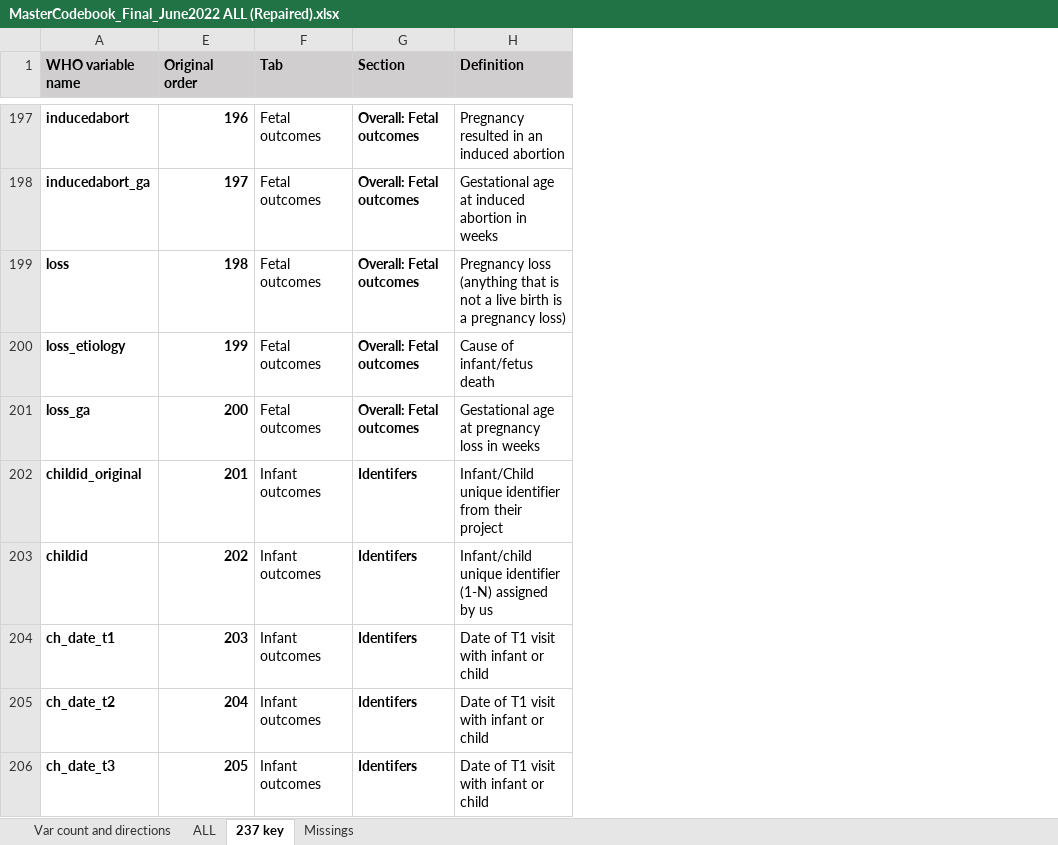
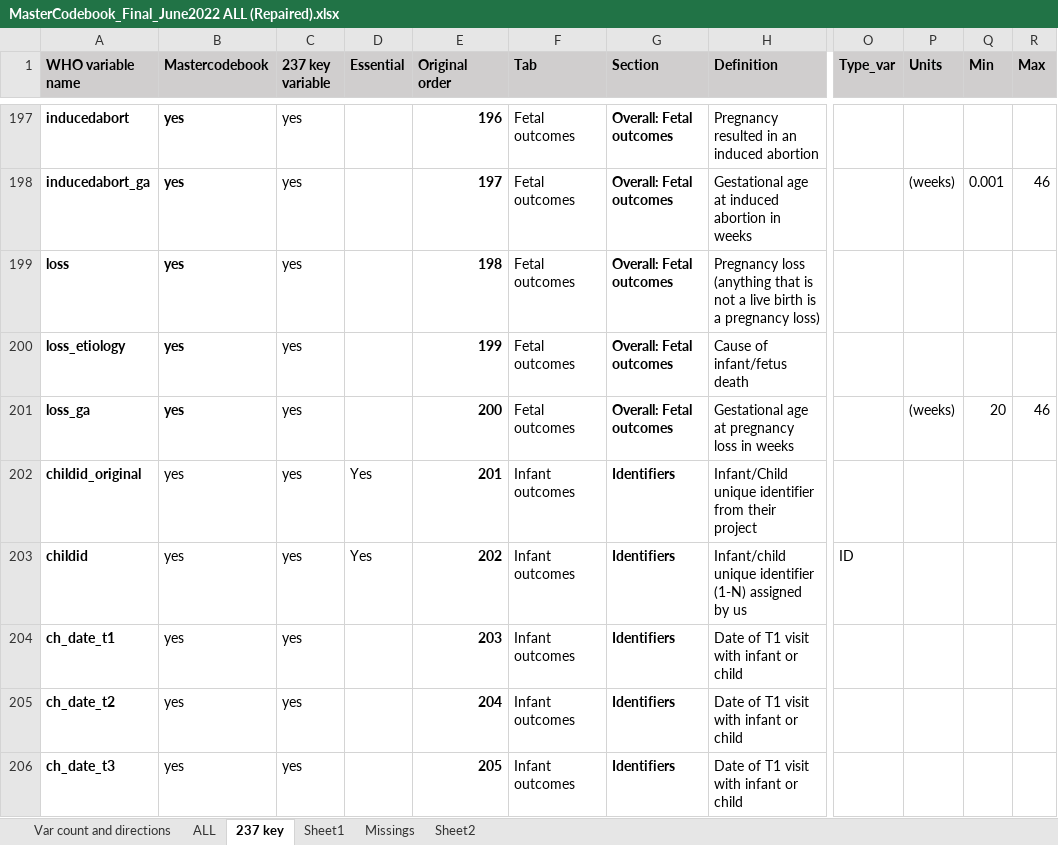
Before and after one commit to johamunoz/Zika_imputation, an Excel workbook: 1_Input_data/MasterCodebook_Final_June2022 ALL (Repaired).xlsx, sheet 237 key, drawn as a sheet; only a part is shown, gaps mark what is left out; values as stored, in another font and other column widths than the file's, no borders; conditional formats not drawn; the diff covers the shown part only; the diff names each change by its address in the sheet, - before the commit and + after, or states it on an @@ line.

Commit message:
Update mastercode and plausible values code

```diff
--- a/1_Input_data/MasterCodebook_Final_June2022 ALL (Repaired).xlsx (sheet 237 key)
+++ b/1_Input_data/MasterCodebook_Final_June2022 ALL (Repaired).xlsx (sheet 237 key)
+sheet tab: Sheet1
+sheet tab: Sheet2
@@ column B (Mastercodebook) unhidden, rows 197-206: all yes @@
@@ column C (237 key variable) unhidden, rows 197-206: all yes @@
@@ column D (Essential) unhidden, rows 202-203: Yes | Yes @@
+column O (Type_var), row 203: ID
+column P (Units), rows 198-201: (weeks) |  |  | (weeks)
+column Q (Min), rows 198-201: 0.001 |  |  | 20
+column R (Max), rows 198-201: 46 |  |  | 46
-G202:G206 (Section): Identifers
+G202:G206 (Section): Identifiers
```
Also changed, not shown: 1 added row and 6 edited cells elsewhere in this sheet, sheet ALL, 1 other file.
